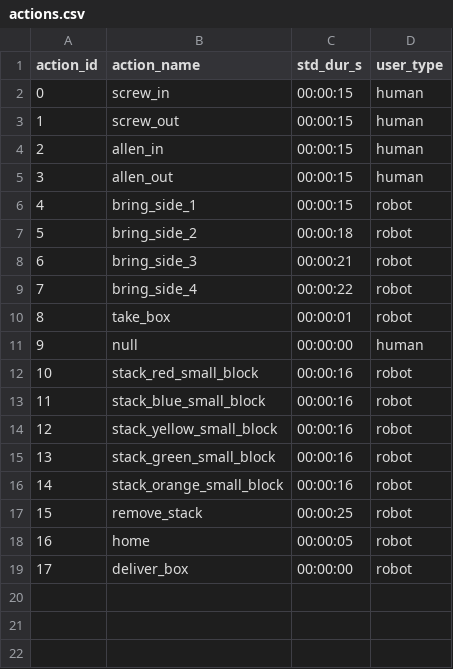
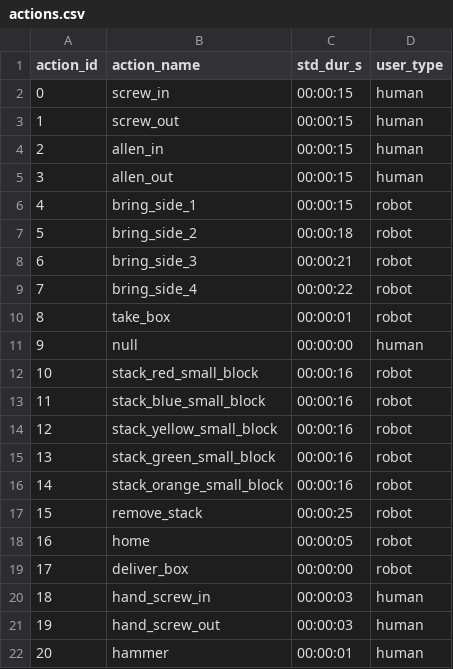
Before and after one commit to inte-R-action/multimodal_human_robot_collaboration, a CSV file: sam_nodes/scripts/postgresql/dump/actions.csv, drawn as a sheet; the diff names each change by its address in the sheet, - before the commit and + after, or states it on an @@ line.

Commit message:
adding different classifier types to GUI

```diff
--- a/sam_nodes/scripts/postgresql/dump/actions.csv
+++ b/sam_nodes/scripts/postgresql/dump/actions.csv
+row 20: 18 | hand_screw_in | 00:00:03 | human
+row 21: 19 | hand_screw_out | 00:00:03 | human
+row 22: 20 | hammer | 00:00:01 | human
```
Also changed, not shown: sam_nodes/scripts/postgresql/actions.csv, 12 other files.
